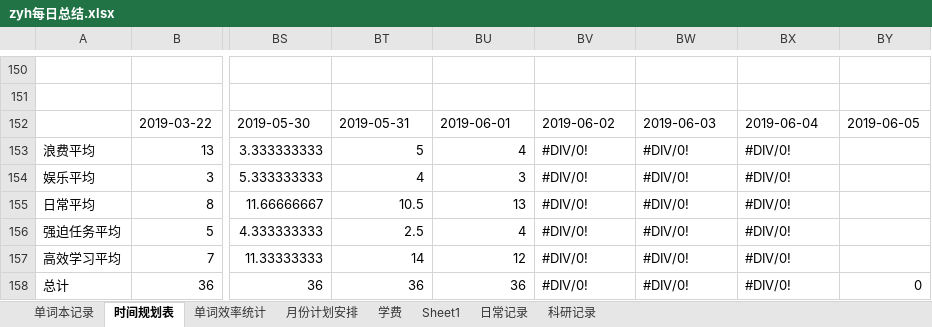
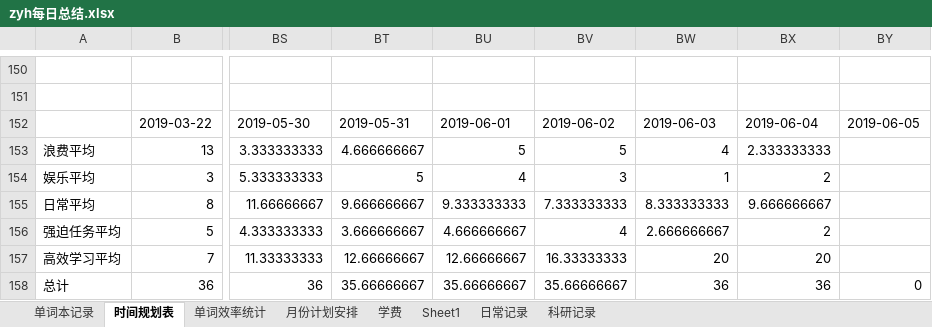
Before and after one commit to Rio56/deeplearning, an Excel workbook: DTP_deeplearning/_其他/zyh每日总结.xlsx, sheet 时间规划表, drawn as a sheet; only a part is shown, gaps mark what is left out; values as stored, in another font and other column widths than the file's, no cell formats; charts and pictures not drawn; the diff covers the shown part only; the diff names each change by its address in the sheet, - before the commit and + after, or states it on an @@ line.

```diff
--- a/DTP_deeplearning/_其他/zyh每日总结.xlsx (sheet 时间规划表)
+++ b/DTP_deeplearning/_其他/zyh每日总结.xlsx (sheet 时间规划表)
-BT153: 5
+BT153: 4.666666667
-BU153: 4
+BU153: 5
-BV153: #DIV/0!
+BV153: 5
-BW153: #DIV/0!
+BW153: 4
-BX153: #DIV/0!
+BX153: 2.333333333
-BT154: 4
+BT154: 5
-BU154: 3
+BU154: 4
-BV154: #DIV/0!
+BV154: 3
-BW154: #DIV/0!
+BW154: 1
-BX154: #DIV/0!
+BX154: 2
-BT155: 10.5
+BT155: 9.666666667
-BU155: 13
+BU155: 9.333333333
-BV155: #DIV/0!
+BV155: 7.333333333
-BW155: #DIV/0!
+BW155: 8.333333333
-BX155: #DIV/0!
+BX155: 9.666666667
-BT156: 2.5
+BT156: 3.666666667
-BU156: 4
+BU156: 4.666666667
-BV156: #DIV/0!
+BV156: 4
-BW156: #DIV/0!
+BW156: 2.666666667
-BX156: #DIV/0!
+BX156: 2
-BT157: 14
+BT157: 12.66666667
-BU157: 12
+BU157: 12.66666667
-BV157: #DIV/0!
+BV157: 16.33333333
-BW157: #DIV/0!
+BW157: 20
-BX157: #DIV/0!
+BX157: 20
-BT158: 36
+BT158: 35.66666667
-BU158: 36
+BU158: 35.66666667
-BV158: #DIV/0!
+BV158: 35.66666667
-BW158: #DIV/0!
+BW158: 36
-BX158: #DIV/0!
+BX158: 36
```
Also changed, not shown: 100 edited cells and merged cells elsewhere in this sheet, cell formats, charts or pictures.
